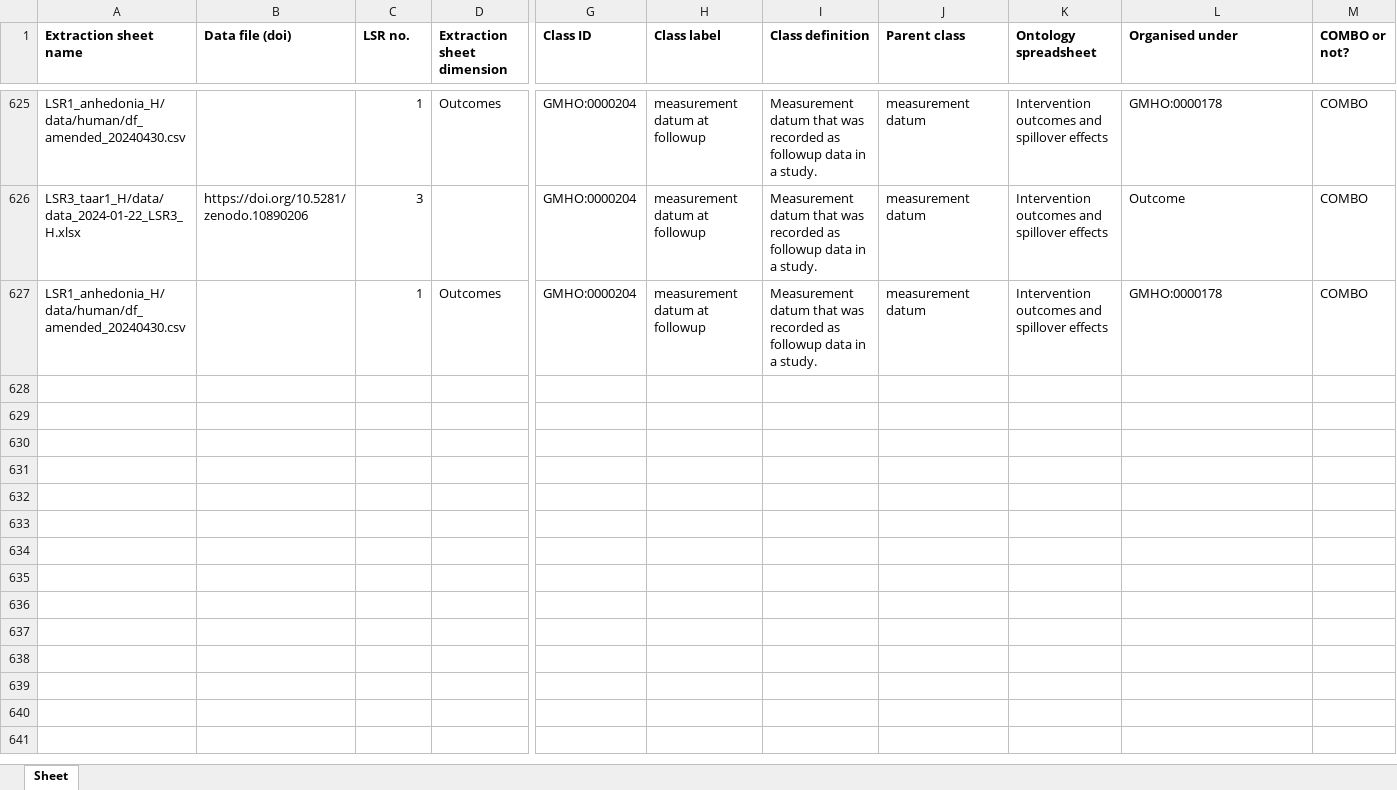
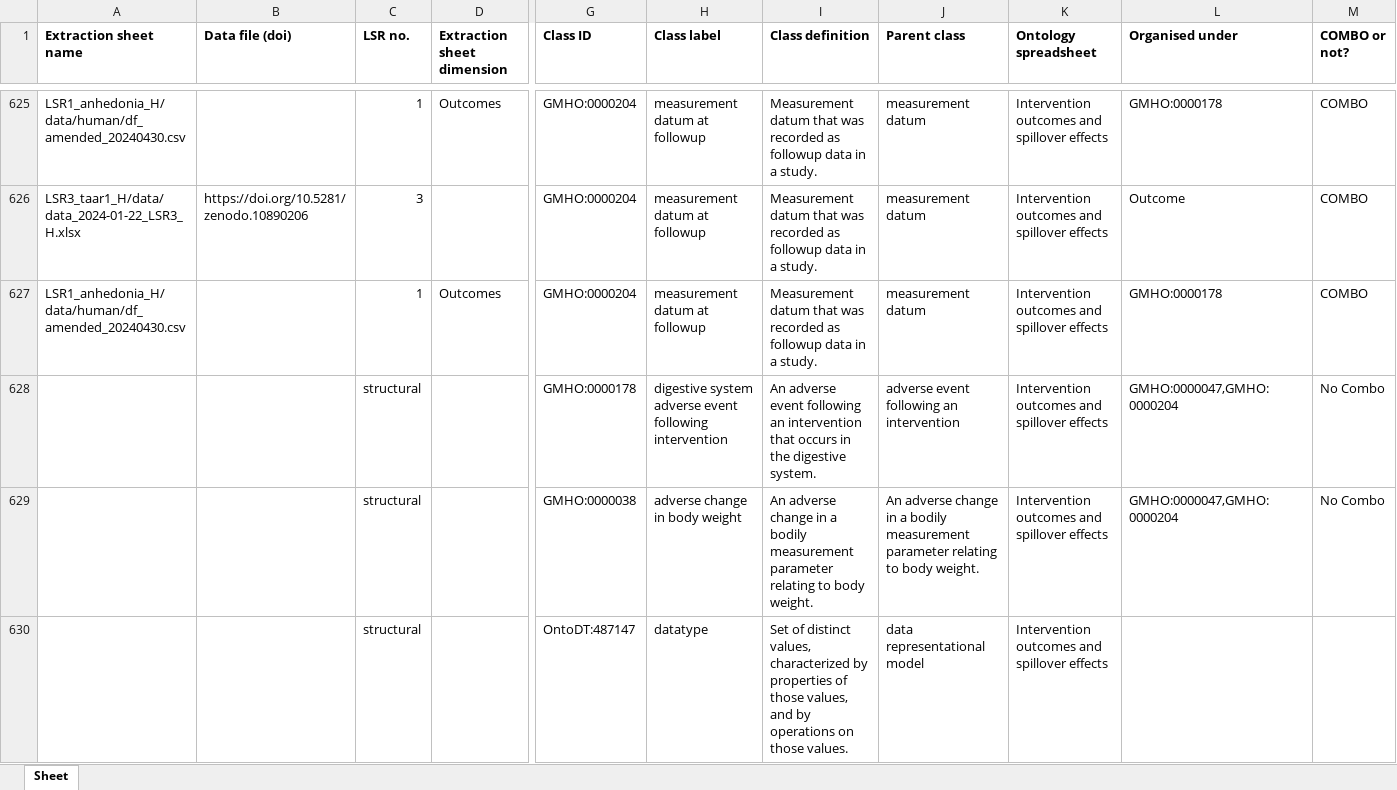
Before and after one commit to galenos-project/mental-health-ontology, an Excel workbook: Mapping to LSRs/Mental Health Ontology mapping to LSRs.xlsx, sheet Sheet, drawn as a sheet; only a part is shown, gaps mark what is left out; values as stored, in another font and other column widths than the file's, no borders; rows hold the shown columns only; the diff names each change by its address in the sheet, - before the commit and + after, or states it on an @@ line.

Commit message:
Updating Mental Health Ontology mapping to LSRs.xlsx

```diff
--- a/Mapping to LSRs/Mental Health Ontology mapping to LSRs.xlsx (sheet Sheet)
+++ b/Mapping to LSRs/Mental Health Ontology mapping to LSRs.xlsx (sheet Sheet)
+row 628:  |  | structural |  | GMHO:0000178 | digestive system adverse event following intervention | An adverse event following an intervention that occurs in the digestive system. | adverse event following an intervention | Intervention outcomes and spillover effects | GMHO:0000047,GMHO:0000204 | No Combo
+row 629:  |  | structural |  | GMHO:0000038 | adverse change in body weight | An adverse change in a bodily measurement parameter relating to body weight. | An adverse change in a bodily measurement parameter relating to body weight. | Intervention outcomes and spillover effects | GMHO:0000047,GMHO:0000204 | No Combo
+row 630:  |  | structural |  | OntoDT:487147 | datatype | Set of distinct values, characterized by properties of those values, and by operations on those values. | data representational model | Intervention outcomes and spillover effects
```
